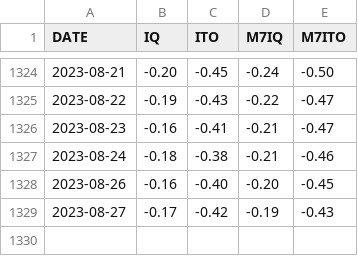
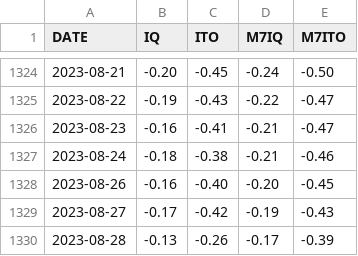
Before and after one commit to CEREMA/data-trafic, a CSV file: collectivites/paris_brut_latest.csv, drawn as a sheet; only a part is shown, gaps mark what is left out.

```diff
--- a/collectivites/paris_brut_latest.csv
+++ b/collectivites/paris_brut_latest.csv
@@ -1329 +1329,2 @@ DATE,IQ,ITO,M7IQ,M7ITO
 2023-08-27,-0.17,-0.42,-0.19,-0.43
+2023-08-28,-0.13,-0.26,-0.17,-0.39
```
Also changed, not shown: fr/latest.csv, 2 other files.
